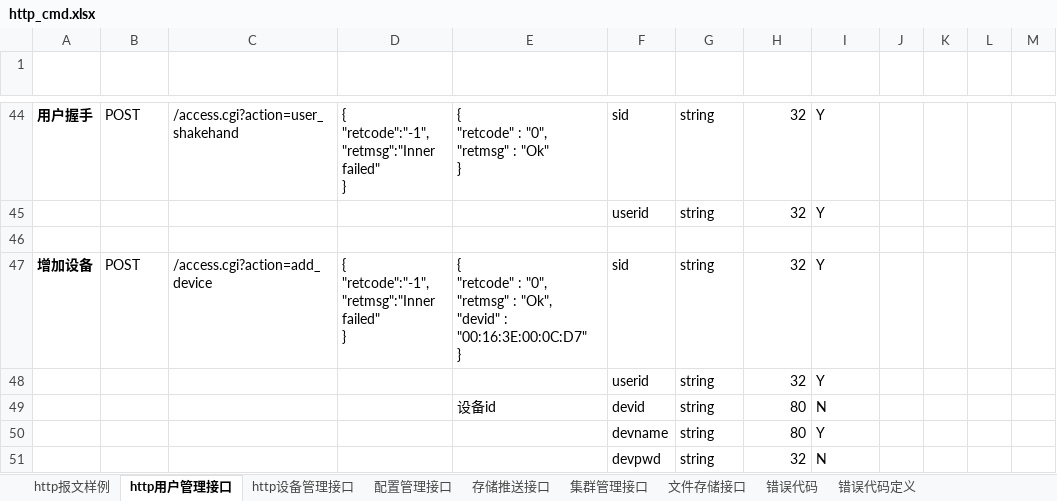
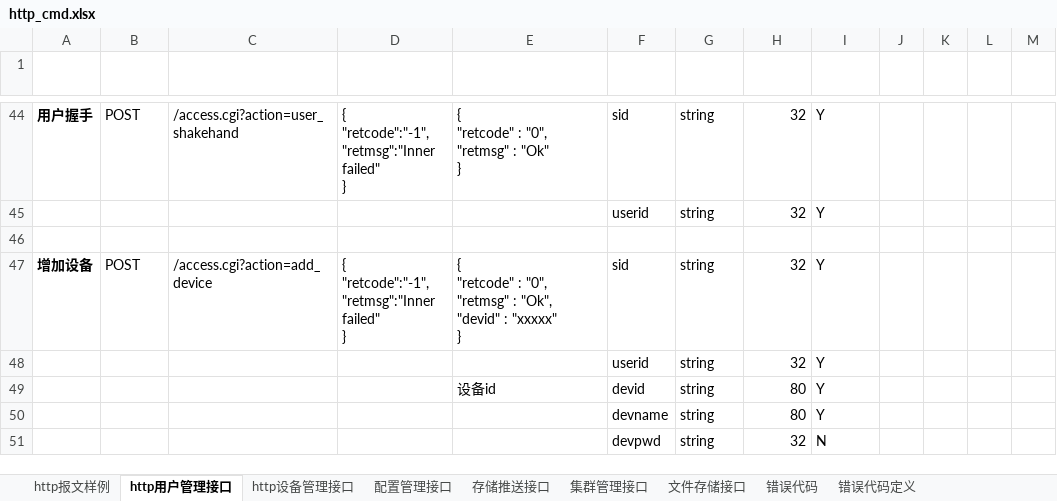
Before and after one commit to GSIL-Monitor/aicode, an Excel workbook: script/http_cmd.xlsx, sheet http用户管理接口, drawn as a sheet; only a part is shown, gaps mark what is left out; values as stored, in another font and other column widths than the file's, no borders; table styles not drawn; ↵ is a line break in a cell; the diff covers the shown part only; the diff names each change by its address in the sheet, - before the commit and + after, or states it on an @@ line.

```diff
--- a/script/http_cmd.xlsx (sheet http用户管理接口)
+++ b/script/http_cmd.xlsx (sheet http用户管理接口)
-E47 (返回报文（成功）): …"devid" : "00:16:3E:00:0C:D7" ↵ }
+E47 (返回报文（成功）): …"devid" : "xxxxx" ↵ }
-I49 (是否必选): N
+I49 (是否必选): Y
```
Also changed, not shown: 2 added rows and 2 edited cells elsewhere in this sheet, sheet 错误代码定义, sheet 错误代码, 13 other files.
